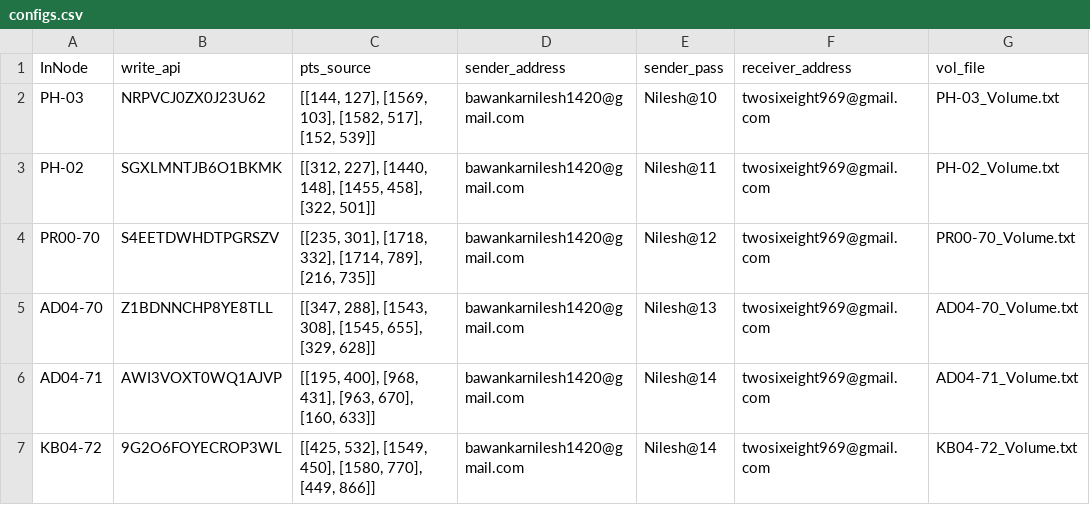
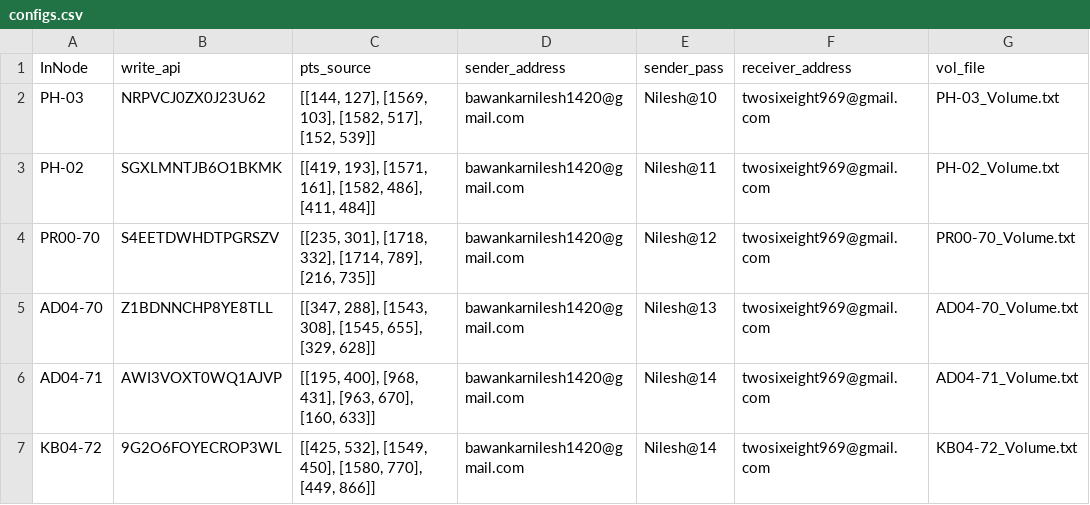
Before and after one commit to ankitkriti/Ph-03, a CSV file: configs.csv, drawn as a sheet; only a part is shown; the diff names each change by its address in the sheet, - before the commit and + after, or states it on an @@ line.

Commit message:
Update configs.csv
ph02

```diff
--- a/configs.csv
+++ b/configs.csv
-C3 (pts_source): [[312, 227], [1440, 148], [1455, 458], [322, 501]]
+C3 (pts_source): [[419, 193], [1571, 161], [1582, 486], [411, 484]]
```
